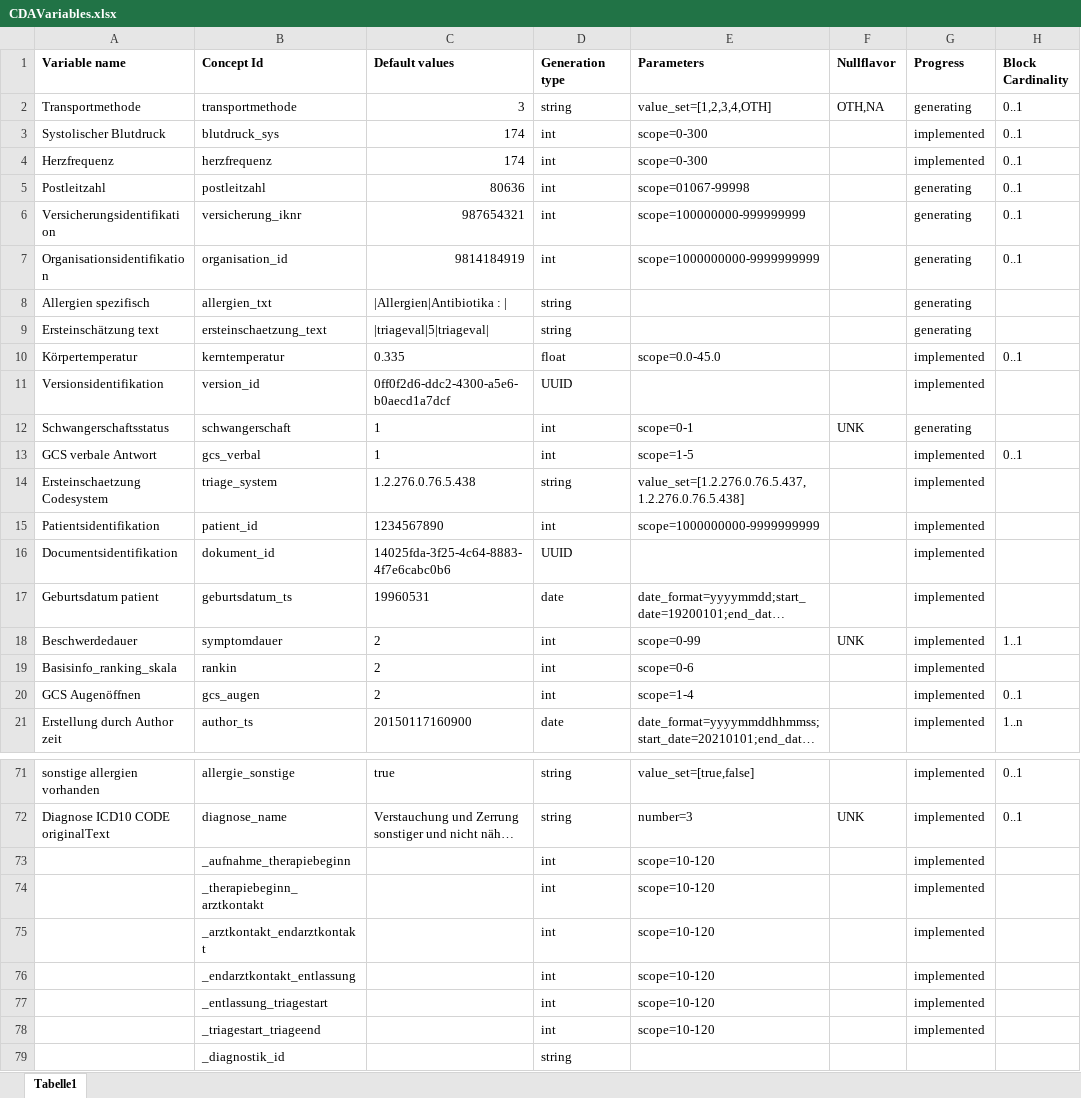
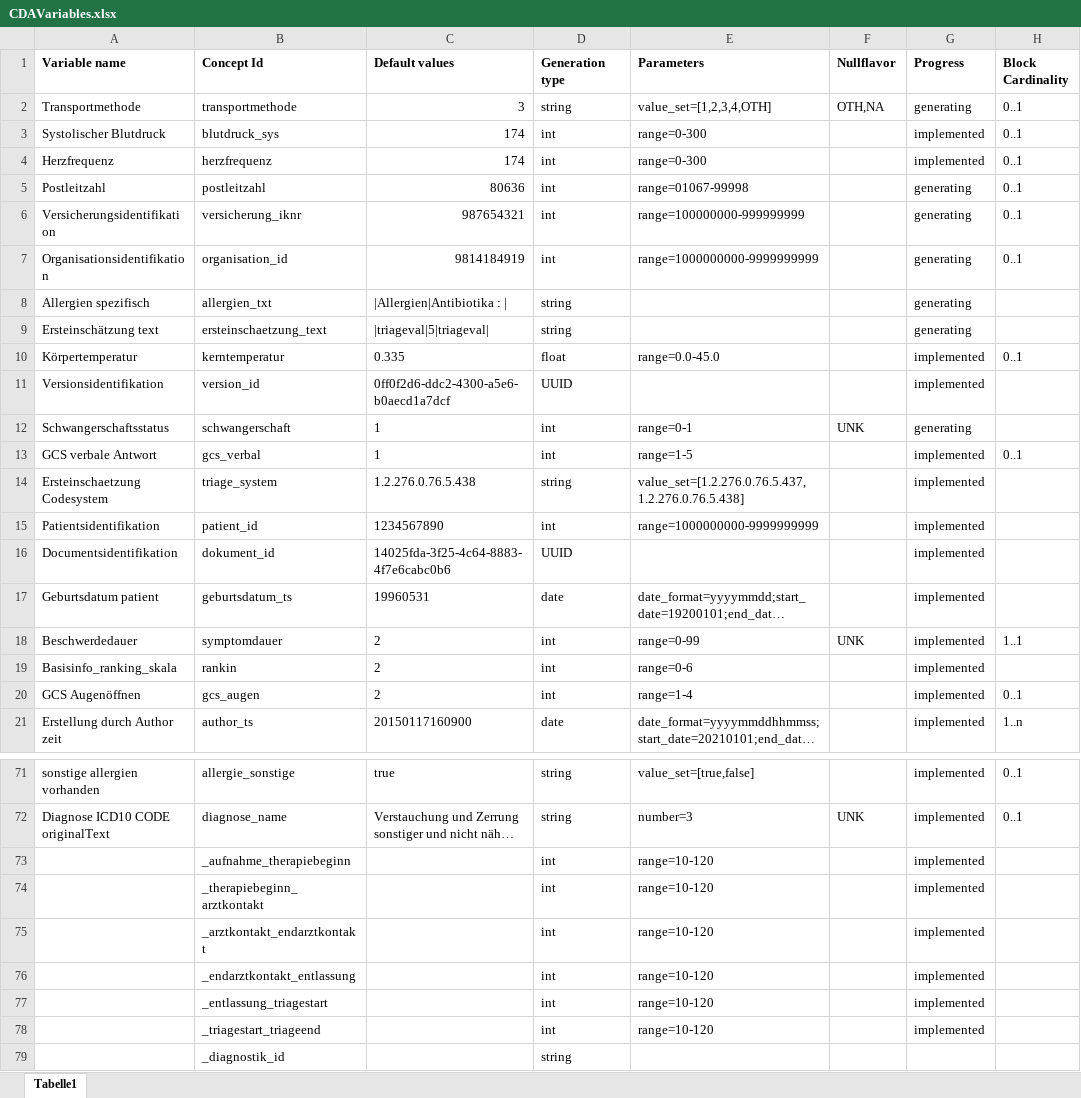
Before and after one commit to aktin/cda-test-data-generator, an Excel workbook: resources/CDAVariables.xlsx, sheet Tabelle1, drawn as a sheet; only a part is shown, gaps mark what is left out; long unchanged cells end in …; values as stored, in another font and other column widths than the file's, no borders; the diff covers the shown part only; the diff names each change by its address in the sheet, - before the commit and + after, or states it on an @@ line.

Commit message:
Change scope to range for clarity

```diff
--- a/resources/CDAVariables.xlsx (sheet Tabelle1)
+++ b/resources/CDAVariables.xlsx (sheet Tabelle1)
-E3:E4 (Parameters): scope=0-300
+E3:E4 (Parameters): range=0-300
-E5 (Parameters): scope=01067-99998
+E5 (Parameters): range=01067-99998
-E6 (Parameters): scope=100000000-999999999
+E6 (Parameters): range=100000000-999999999
-E7 (Parameters): scope=1000000000-9999999999
+E7 (Parameters): range=1000000000-9999999999
-E10 (Parameters): scope=0.0-45.0
+E10 (Parameters): range=0.0-45.0
-E12 (Parameters): scope=0-1
+E12 (Parameters): range=0-1
-E13 (Parameters): scope=1-5
+E13 (Parameters): range=1-5
-E15 (Parameters): scope=1000000000-9999999999
+E15 (Parameters): range=1000000000-9999999999
-E18 (Parameters): scope=0-99
+E18 (Parameters): range=0-99
-E19 (Parameters): scope=0-6
+E19 (Parameters): range=0-6
-E20 (Parameters): scope=1-4
+E20 (Parameters): range=1-4
-E73:E78 (Parameters): scope=10-120
+E73:E78 (Parameters): range=10-120
```
Also changed, not shown: 7 edited cells elsewhere in this sheet, 1 other file.
